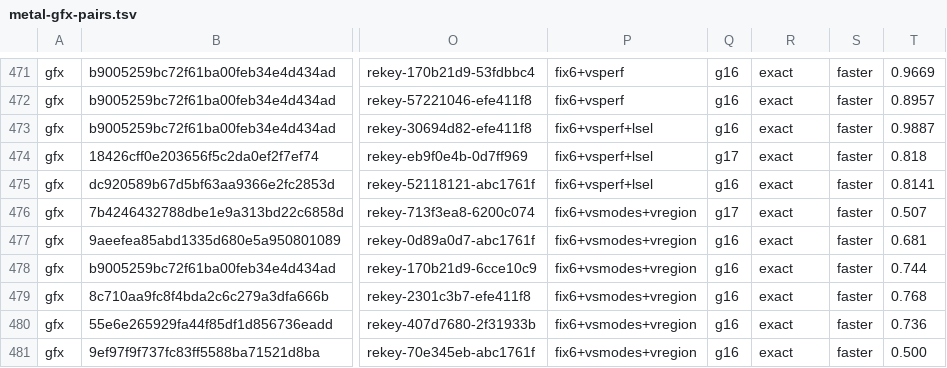
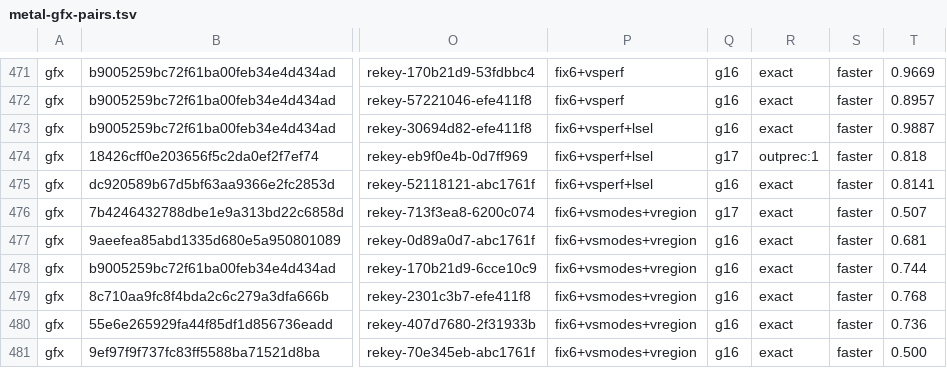
Before and after one commit to computerguy526/nativeps5, a TSV file: games/PPSA21564/metal-gfx-pairs.tsv, drawn as a sheet; only a part is shown, gaps mark what is left out; the diff names each change by its address in the sheet, - before the commit and + after, or states it on an @@ line.

```diff
--- a/games/PPSA21564/metal-gfx-pairs.tsv
+++ b/games/PPSA21564/metal-gfx-pairs.tsv
-R474: exact
+R474: outprec:1
```
Also changed, not shown: games/PPSA21564/metal-guests.tsv, 2 other files.
